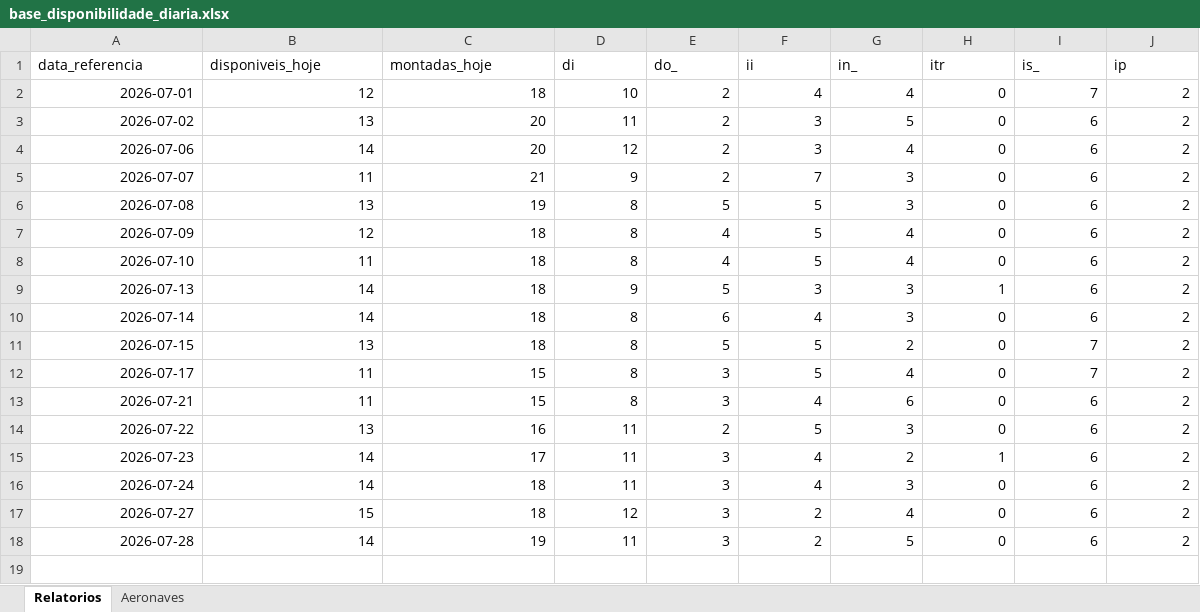
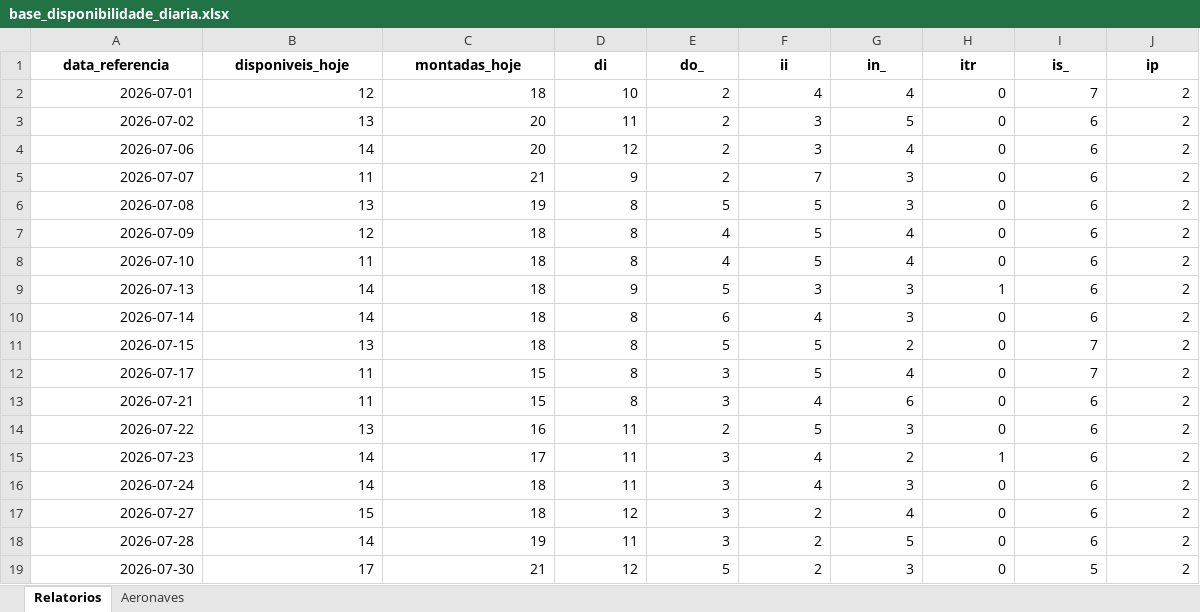
Before and after one commit to wallacedellaney/c98a-pamals, an Excel workbook: Coordenadoria/02_Dados_Tratados/base_disponibilidade_diaria.xlsx, sheet Relatorios, drawn as a sheet; only a part is shown; values as stored, in another font and other column widths than the file's, no borders; rows hold the shown columns only; the diff covers the shown part only; the diff names each change by its address in the sheet, - before the commit and + after, or states it on an @@ line.

```diff
--- a/Coordenadoria/02_Dados_Tratados/base_disponibilidade_diaria.xlsx (sheet Relatorios)
+++ b/Coordenadoria/02_Dados_Tratados/base_disponibilidade_diaria.xlsx (sheet Relatorios)
@@ A1:J1 bold: off → on, alignment: left → center @@
+row 19: 2026-07-30 | 17 | 21 | 12 | 5 | 2 | 3 | 0 | 5 | 2
```
Also changed, not shown: cell formats elsewhere in this sheet, sheet Aeronaves, 3 other files.
